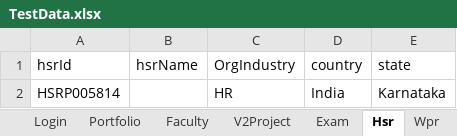
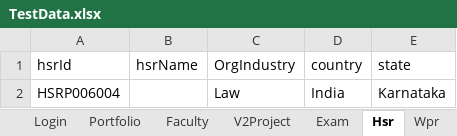
Before and after one commit to hNagesh/TDD_HireProus_project, an Excel workbook: TestData.xlsx, sheet Hsr, drawn as a sheet; values as stored, in another font and other column widths than the file's, no borders; the diff names each change by its address in the sheet, - before the commit and + after, or states it on an @@ line.

```diff
--- a/TestData.xlsx (sheet Hsr)
+++ b/TestData.xlsx (sheet Hsr)
-A2 (hsrId): HSRP005814
+A2 (hsrId): HSRP006004
-C2 (OrgIndustry): HR
+C2 (OrgIndustry): Law
```
Also changed, not shown: sheet Portfolio, 4 other files.
